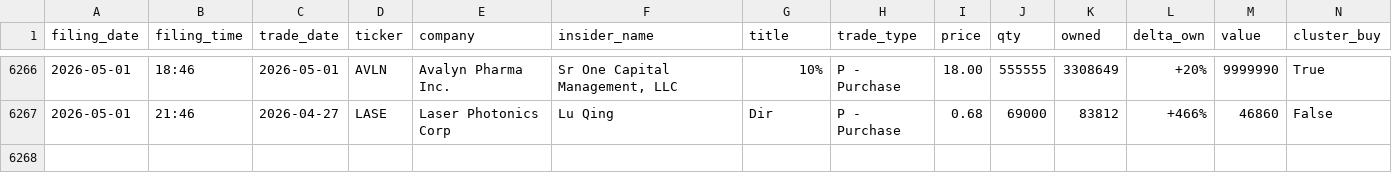
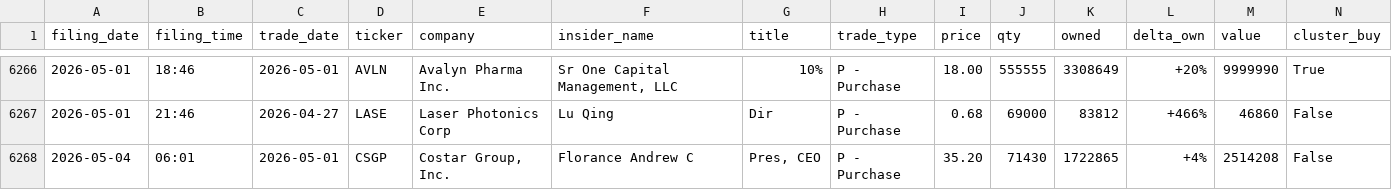
Before and after one commit to insideredgepro/insideredgepro.github.io, a CSV file: data/history.csv, drawn as a sheet; only a part is shown, gaps mark what is left out; the diff names each change by its address in the sheet, - before the commit and + after, or states it on an @@ line.

```diff
--- a/data/history.csv
+++ b/data/history.csv
+row 6268: 2026-05-04 | 06:01 | 2026-05-01 | CSGP | Costar Group, Inc. | Florance Andrew C | Pres, CEO | P - Purchase | 35.20 | 71430 | 1722865 | +4% | 2514208 | False
```
Also changed, not shown: 3 other files.
